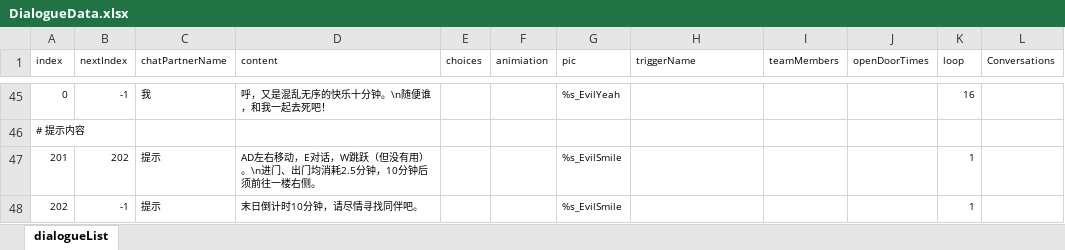
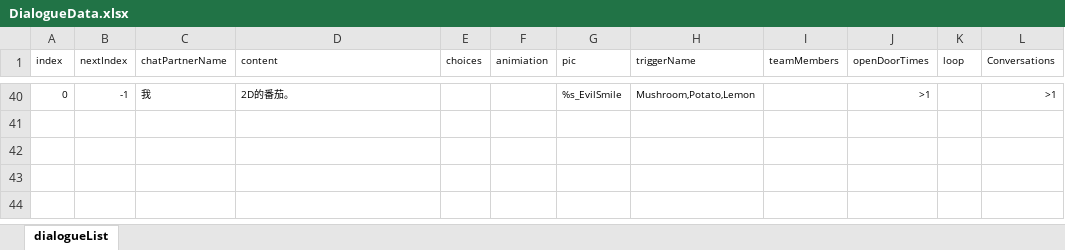
Before and after one commit to 00Z26/RecipeGame, an Excel workbook: Assets/Script/Dialogue/Data/ExcelSwapData/DialogueData.xlsx, sheet dialogueList, drawn as a sheet; only a part is shown, gaps mark what is left out; values as stored, in another font and other column widths than the file's, no borders; removed rows and columns are numbered as before the commit, all else as after; the diff covers the shown part only; the diff names each change by its address in the sheet, - before the commit and + after, or states it on an @@ line.

```diff
--- a/Assets/Script/Dialogue/Data/ExcelSwapData/DialogueData.xlsx (sheet dialogueList)
+++ b/Assets/Script/Dialogue/Data/ExcelSwapData/DialogueData.xlsx (sheet dialogueList)
-D40 (content): 呼，又是混乱无序的快乐十分钟。\n随便谁，和我一起去死吧！
+D40 (content): 2D的番茄。
-G40 (pic): %s_EvilYeah
+G40 (pic): %s_EvilSmile
-H40 (triggerName): (empty)
+H40 (triggerName): Mushroom,Potato,Lemon
-J40 (openDoorTimes): (empty)
+J40 (openDoorTimes): >1
-K40 (loop): 16
+K40 (loop): (empty)
-L40 (Conversations): (empty)
+L40 (Conversations): >1
-row 46: # 提示内容
-row 47: 201 | 202 | 提示 | AD左右移动，E对话，W跳跃（但没有用）。\n进门、出门均消耗2.5分钟，10分钟后须前往一楼右侧。 |  |  | %s_EvilSmile |  |  |  | 1
-row 48: 202 | -1 | 提示 | 末日倒计时10分钟，请尽情寻找同伴吧。 |  |  | %s_EvilSmile |  |  |  | 1
```
Also changed, not shown: 38 added rows and 43 removed rows elsewhere in this sheet, 6 other files.
